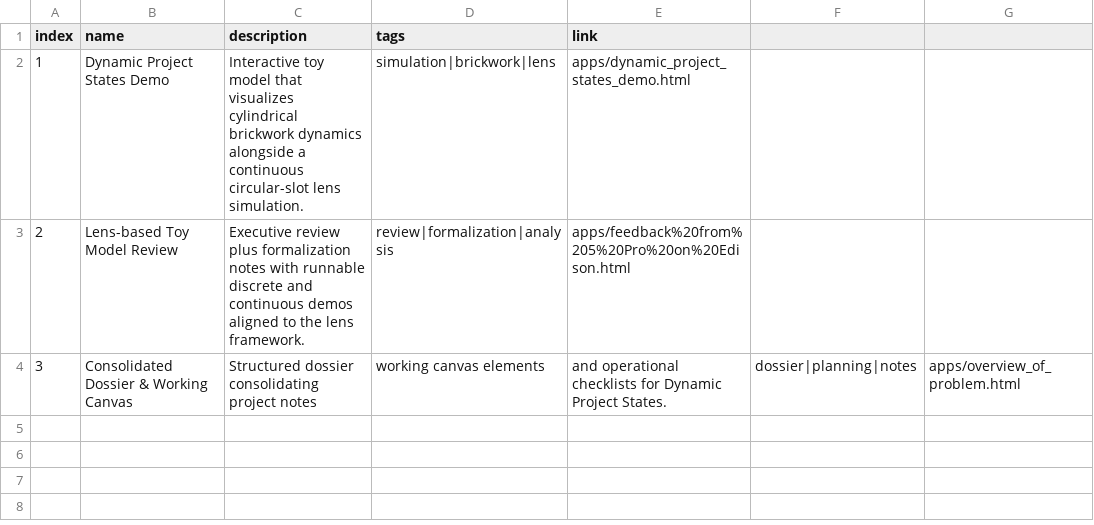
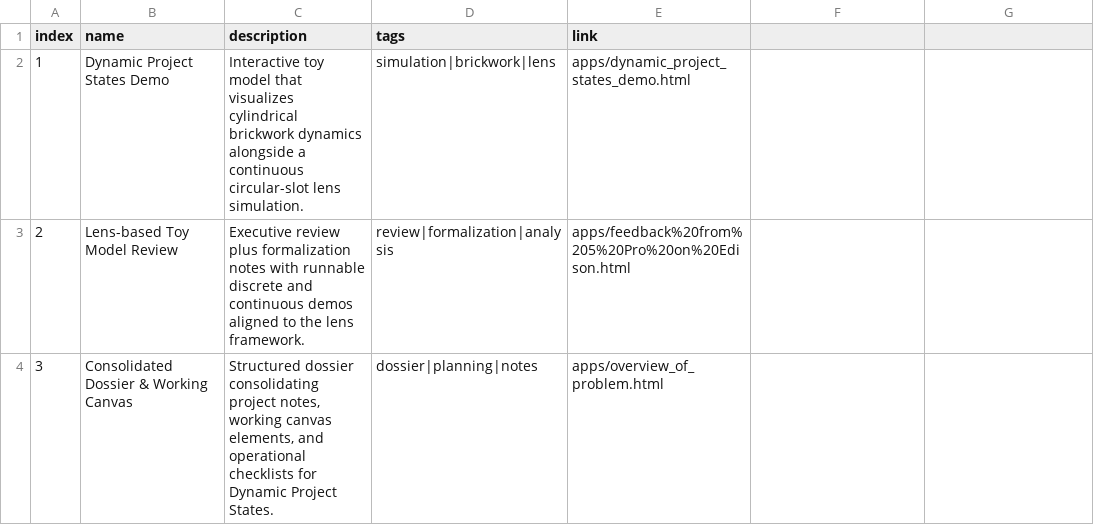
Before and after one commit to lawrencerowland/bricklaying-a-rotunda, a CSV file: app_index.csv, drawn as a sheet.

Commit message:
Fix app index CSV parsing for dossier link

```diff
--- a/app_index.csv
+++ b/app_index.csv
@@ -3,2 +3,2 @@ index,name,description,tags,link
 2,Lens-based Toy Model Review,Executive review plus formalization notes with runnable discrete and continuous demos aligned to the lens framework.,review|formalization|analysis,apps/feedback%20from%205%20Pro%20on%20Edison.html
-3,Consolidated Dossier & Working Canvas,Structured dossier consolidating project notes, working canvas elements, and operational checklists for Dynamic Project States.,dossier|planning|notes,apps/overview_of_problem.html
+3,Consolidated Dossier & Working Canvas,"Structured dossier consolidating project notes, working canvas elements, and operational checklists for Dynamic Project States.",dossier|planning|notes,apps/overview_of_problem.html
```
Also changed, not shown: 1 other file.
